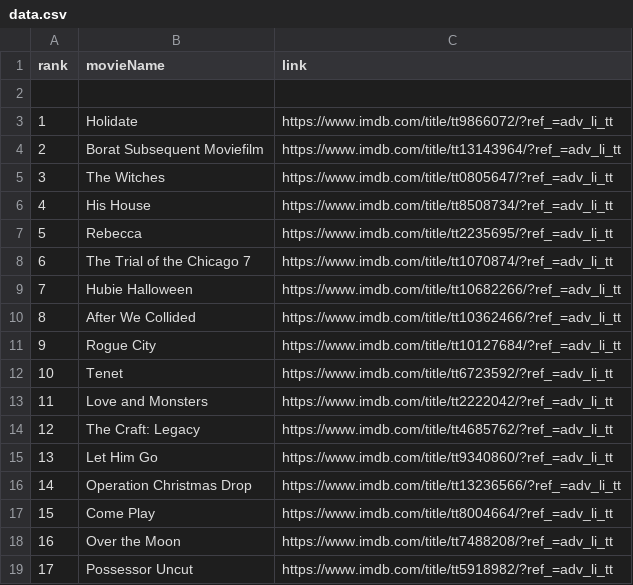
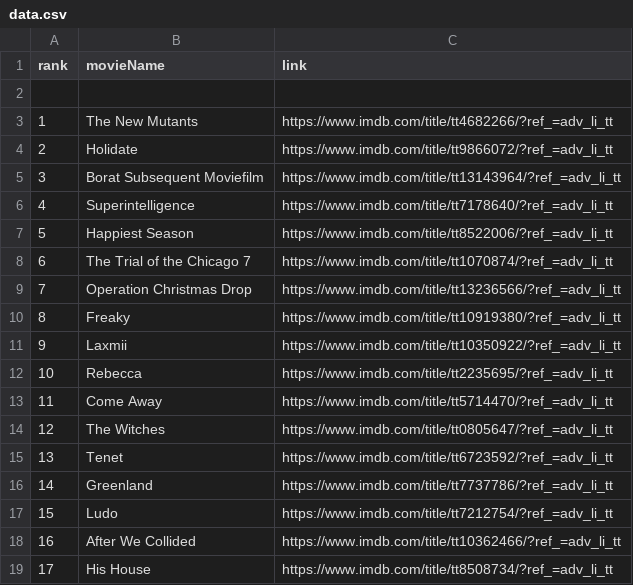
Before and after one commit to crazyuploader/IMDb_Top_50, a CSV file: Data/data.csv, drawn as a sheet; only a part is shown; the diff covers the shown part only.

```diff
--- a/Data/data.csv
+++ b/Data/data.csv
@@ -2,18 +2,18 @@ rank, movieName, link
 
-1, Holidate, https://www.imdb.com/title/tt9866072/?ref_=adv_li_tt
-2, Borat Subsequent Moviefilm, https://www.imdb.com/title/tt13143964/?ref_=adv_li_tt
-3, The Witches, https://www.imdb.com/title/tt0805647/?ref_=adv_li_tt
-4, His House, https://www.imdb.com/title/tt8508734/?ref_=adv_li_tt
-5, Rebecca, https://www.imdb.com/title/tt2235695/?ref_=adv_li_tt
+1, The New Mutants, https://www.imdb.com/title/tt4682266/?ref_=adv_li_tt
+2, Holidate, https://www.imdb.com/title/tt9866072/?ref_=adv_li_tt
+3, Borat Subsequent Moviefilm, https://www.imdb.com/title/tt13143964/?ref_=adv_li_tt
+4, Superintelligence, https://www.imdb.com/title/tt7178640/?ref_=adv_li_tt
+5, Happiest Season, https://www.imdb.com/title/tt8522006/?ref_=adv_li_tt
 6, The Trial of the Chicago 7, https://www.imdb.com/title/tt1070874/?ref_=adv_li_tt
-7, Hubie Halloween, https://www.imdb.com/title/tt10682266/?ref_=adv_li_tt
-8, After We Collided, https://www.imdb.com/title/tt10362466/?ref_=adv_li_tt
-9, Rogue City, https://www.imdb.com/title/tt10127684/?ref_=adv_li_tt
-10, Tenet, https://www.imdb.com/title/tt6723592/?ref_=adv_li_tt
-11, Love and Monsters, https://www.imdb.com/title/tt2222042/?ref_=adv_li_tt
-12, The Craft: Legacy, https://www.imdb.com/title/tt4685762/?ref_=adv_li_tt
-13, Let Him Go, https://www.imdb.com/title/tt9340860/?ref_=adv_li_tt
-14, Operation Christmas Drop, https://www.imdb.com/title/tt13236566/?ref_=adv_li_tt
-15, Come Play, https://www.imdb.com/title/tt8004664/?ref_=adv_li_tt
-16, Over the Moon, https://www.imdb.com/title/tt7488208/?ref_=adv_li_tt
-17, Possessor Uncut, https://www.imdb.com/title/tt5918982/?ref_=adv_li_tt
+7, Operation Christmas Drop, https://www.imdb.com/title/tt13236566/?ref_=adv_li_tt
+8, Freaky, https://www.imdb.com/title/tt10919380/?ref_=adv_li_tt
+9, Laxmii, https://www.imdb.com/title/tt10350922/?ref_=adv_li_tt
+10, Rebecca, https://www.imdb.com/title/tt2235695/?ref_=adv_li_tt
+11, Come Away, https://www.imdb.com/title/tt5714470/?ref_=adv_li_tt
+12, The Witches, https://www.imdb.com/title/tt0805647/?ref_=adv_li_tt
+13, Tenet, https://www.imdb.com/title/tt6723592/?ref_=adv_li_tt
+14, Greenland, https://www.imdb.com/title/tt7737786/?ref_=adv_li_tt
+15, Ludo, https://www.imdb.com/title/tt7212754/?ref_=adv_li_tt
+16, After We Collided, https://www.imdb.com/title/tt10362466/?ref_=adv_li_tt
+17, His House, https://www.imdb.com/title/tt8508734/?ref_=adv_li_tt
```
Also changed, not shown: 62 edited cells elsewhere in this file, Data/T200/data.csv, 3 other files.
